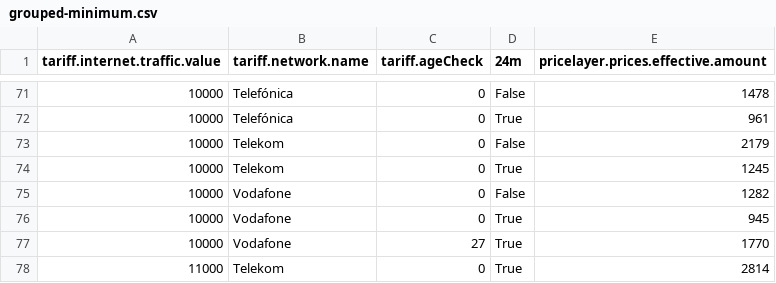
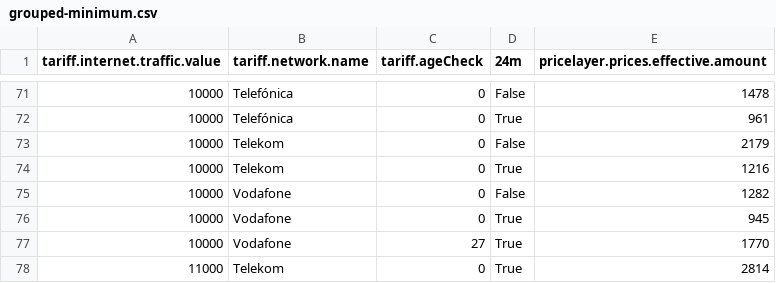
Before and after one commit to pcjedi/check24, a CSV file: grouped-minimum.csv, drawn as a sheet; only a part is shown, gaps mark what is left out.

```diff
--- a/grouped-minimum.csv
+++ b/grouped-minimum.csv
@@ -73,3 +73,3 @@ tariff.internet.traffic.value,tariff.network.name,tariff.ageCheck,24m,pricelayer
 10000,Telekom,0,False,2179
-10000,Telekom,0,True,1245
+10000,Telekom,0,True,1216
 10000,Vodafone,0,False,1282
```
Also changed, not shown: rows-adjusted.csv, rows-simple.csv, 1 other file.
